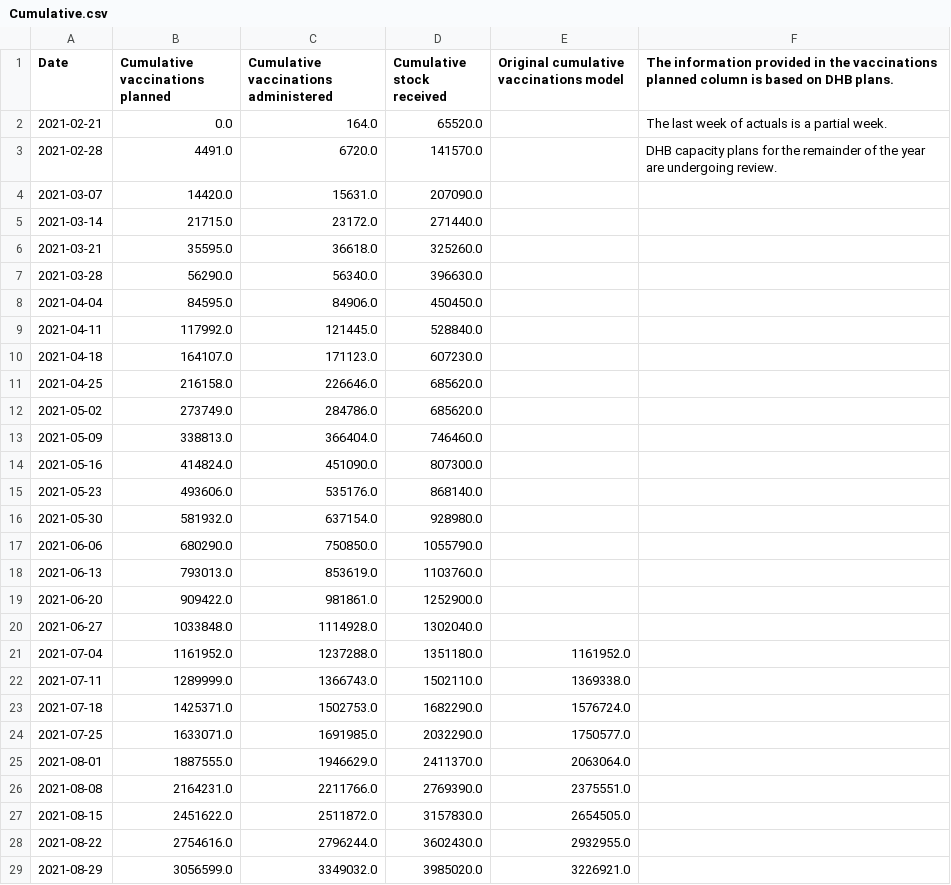
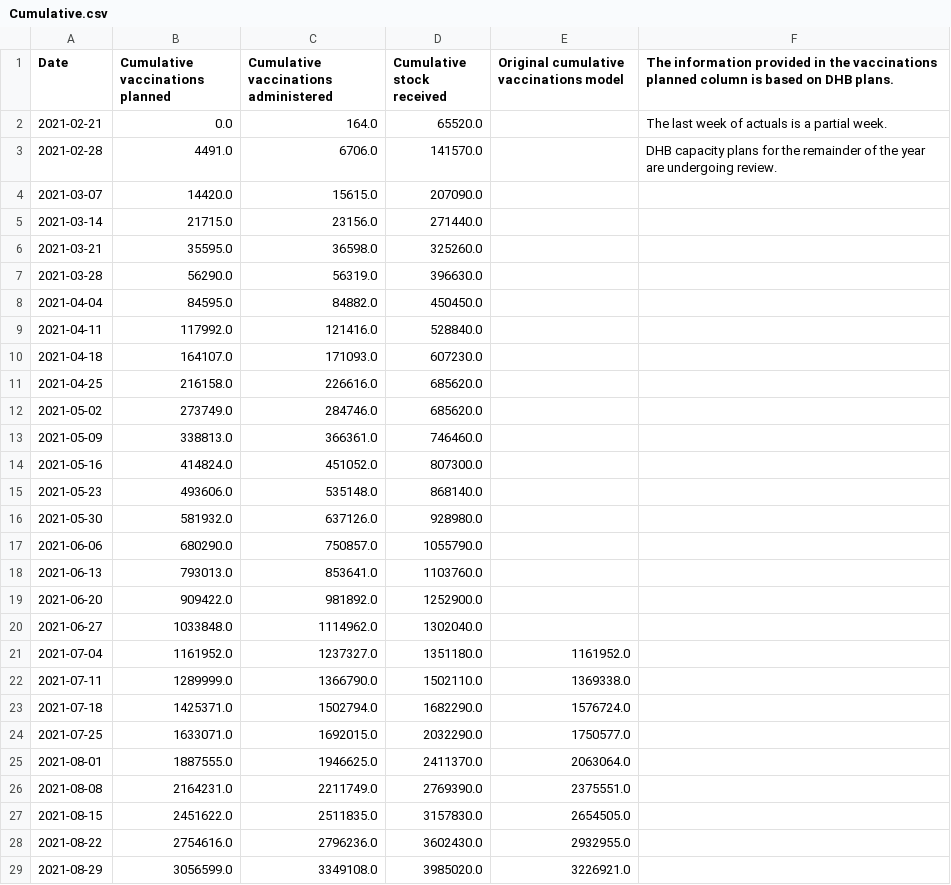
Before and after one commit to UoA-eResearch/nz-covid19-data-auto, a CSV file: vaccinations/Cumulative.csv, drawn as a sheet; only a part is shown; the diff covers the shown part only.

```diff
--- a/vaccinations/Cumulative.csv
+++ b/vaccinations/Cumulative.csv
@@ -2,28 +2,28 @@ Date,Cumulative vaccinations planned,Cumulative vaccinations administered,Cumula
 2021-02-21,0.0,164.0,65520.0,,The last week of actuals is a partial week.
-2021-02-28,4491.0,6720.0,141570.0,,DHB capacity plans for the remainder of the year are undergoing review.
-2021-03-07,14420.0,15631.0,207090.0,,
-2021-03-14,21715.0,23172.0,271440.0,,
-2021-03-21,35595.0,36618.0,325260.0,,
-2021-03-28,56290.0,56340.0,396630.0,,
-2021-04-04,84595.0,84906.0,450450.0,,
-2021-04-11,117992.0,121445.0,528840.0,,
-2021-04-18,164107.0,171123.0,607230.0,,
-2021-04-25,216158.0,226646.0,685620.0,,
-2021-05-02,273749.0,284786.0,685620.0,,
-2021-05-09,338813.0,366404.0,746460.0,,
-2021-05-16,414824.0,451090.0,807300.0,,
-2021-05-23,493606.0,535176.0,868140.0,,
-2021-05-30,581932.0,637154.0,928980.0,,
-2021-06-06,680290.0,750850.0,1055790.0,,
-2021-06-13,793013.0,853619.0,1103760.0,,
-2021-06-20,909422.0,981861.0,1252900.0,,
-2021-06-27,1033848.0,1114928.0,1302040.0,,
-2021-07-04,1161952.0,1237288.0,1351180.0,1161952.0,
-2021-07-11,1289999.0,1366743.0,1502110.0,1369338.0,
-2021-07-18,1425371.0,1502753.0,1682290.0,1576724.0,
-2021-07-25,1633071.0,1691985.0,2032290.0,1750577.0,
-2021-08-01,1887555.0,1946629.0,2411370.0,2063064.0,
-2021-08-08,2164231.0,2211766.0,2769390.0,2375551.0,
-2021-08-15,2451622.0,2511872.0,3157830.0,2654505.0,
-2021-08-22,2754616.0,2796244.0,3602430.0,2932955.0,
-2021-08-29,3056599.0,3349032.0,3985020.0,3226921.0,
+2021-02-28,4491.0,6706.0,141570.0,,DHB capacity plans for the remainder of the year are undergoing review.
+2021-03-07,14420.0,15615.0,207090.0,,
+2021-03-14,21715.0,23156.0,271440.0,,
+2021-03-21,35595.0,36598.0,325260.0,,
+2021-03-28,56290.0,56319.0,396630.0,,
+2021-04-04,84595.0,84882.0,450450.0,,
+2021-04-11,117992.0,121416.0,528840.0,,
+2021-04-18,164107.0,171093.0,607230.0,,
+2021-04-25,216158.0,226616.0,685620.0,,
+2021-05-02,273749.0,284746.0,685620.0,,
+2021-05-09,338813.0,366361.0,746460.0,,
+2021-05-16,414824.0,451052.0,807300.0,,
+2021-05-23,493606.0,535148.0,868140.0,,
+2021-05-30,581932.0,637126.0,928980.0,,
+2021-06-06,680290.0,750857.0,1055790.0,,
+2021-06-13,793013.0,853641.0,1103760.0,,
+2021-06-20,909422.0,981892.0,1252900.0,,
+2021-06-27,1033848.0,1114962.0,1302040.0,,
+2021-07-04,1161952.0,1237327.0,1351180.0,1161952.0,
+2021-07-11,1289999.0,1366790.0,1502110.0,1369338.0,
+2021-07-18,1425371.0,1502794.0,1682290.0,1576724.0,
+2021-07-25,1633071.0,1692015.0,2032290.0,1750577.0,
+2021-08-01,1887555.0,1946625.0,2411370.0,2063064.0,
+2021-08-08,2164231.0,2211749.0,2769390.0,2375551.0,
+2021-08-15,2451622.0,2511835.0,3157830.0,2654505.0,
+2021-08-22,2754616.0,2796236.0,3602430.0,2932955.0,
+2021-08-29,3056599.0,3349108.0,3985020.0,3226921.0,
```
Also changed, not shown: 10 edited cells elsewhere in this file, cases_by_DHB.csv, vaccinations/TLA.csv, 11 other files.
